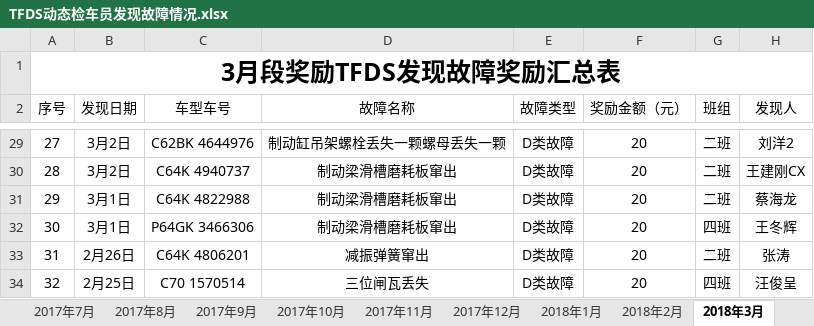
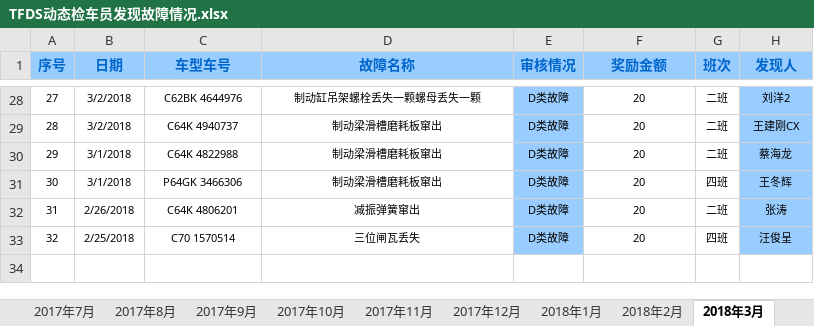
Before and after one commit to RecodeFei/Railway, an Excel workbook: doc/TFDS动态检车员发现故障情况.xlsx, sheet 2018年3月, drawn as a sheet; only a part is shown, gaps mark what is left out; values as stored, in another font and other column widths than the file's, no borders; removed rows and columns are numbered as before the commit, all else as after; the diff covers the shown part only; the diff names each change by its address in the sheet, - before the commit and + after, or states it on an @@ line.

```diff
--- a/doc/TFDS动态检车员发现故障情况.xlsx (sheet 2018年3月)
+++ b/doc/TFDS动态检车员发现故障情况.xlsx (sheet 2018年3月)
-row 1: 3月段奖励TFDS发现故障奖励汇总表
@@ A1:H1 fill: none → #99CCFF, bold: off → on, text colour: black → #0066CC @@
-B1: 发现日期
+B1: 日期
-E1: 故障类型
+E1: 审核情况
-F1: 奖励金额（元）
+F1: 奖励金额
-G1: 班组
+G1: 班次
@@ A28:H33 text size: smaller @@
-B28:B29 (日期): 3月2日
+B28:B29 (日期): 3/2/2018
-E28:E33 fill: none
+E28:E33 fill: #99CCFF
-H28:H33 fill: none
+H28:H33 fill: #99CCFF
-B30:B31 (日期): 3月1日
+B30:B31 (日期): 3/1/2018
-B32 (日期): 2月26日
+B32 (日期): 2/26/2018
-B33 (日期): 2月25日
+B33 (日期): 2/25/2018
```
Also changed, not shown: 28 edited cells and cell formats elsewhere in this sheet, sheet 2018年1月, sheet 2018年2月, sheet 2017年12月, doc/TFDS动态检车员基本信息.xlsx, 27 other files.
